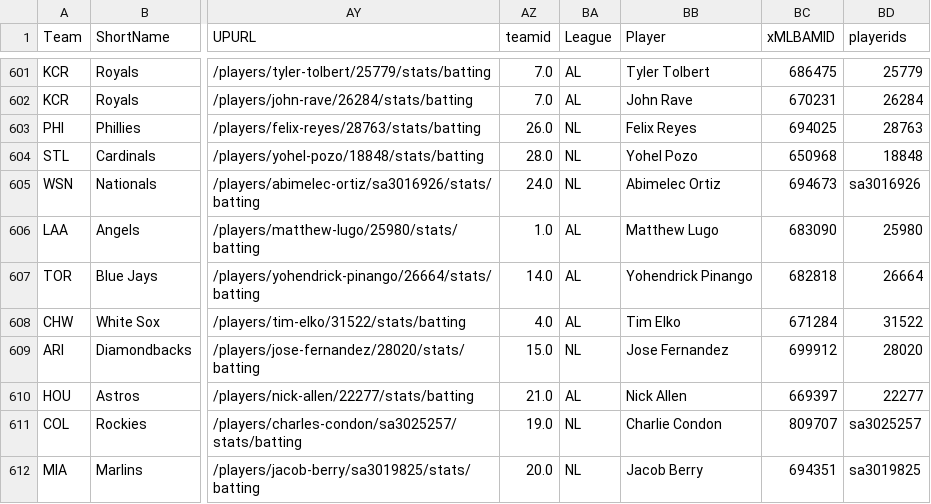
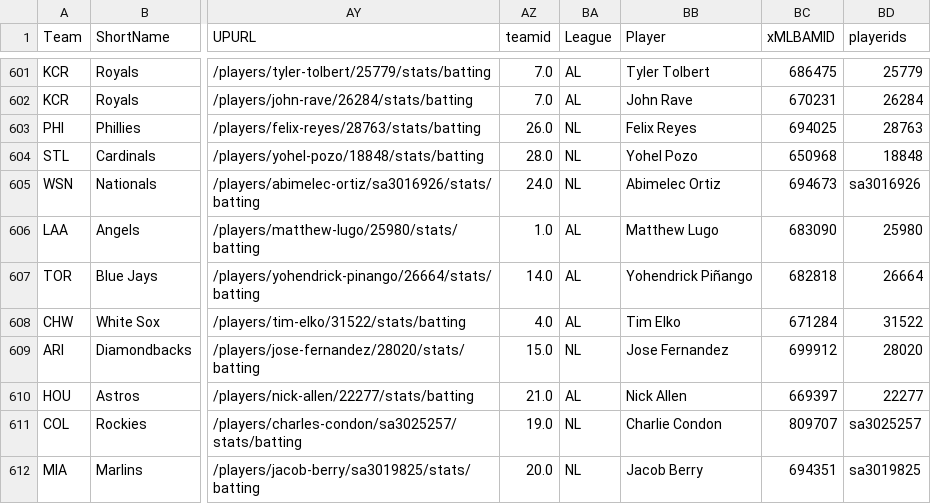
Before and after one commit to Arias29/fantasy-baseball-command-center, a CSV file: Fangraphs_Hitter_thebat_ros.csv, drawn as a sheet; only a part is shown, gaps mark what is left out; the diff names each change by its address in the sheet, - before the commit and + after, or states it on an @@ line.

```diff
--- a/Fangraphs_Hitter_thebat_ros.csv
+++ b/Fangraphs_Hitter_thebat_ros.csv
-BB607 (Player): Yohendrick Pinango
+BB607 (Player): Yohendrick Piñango
```
Also changed, not shown: Fangraphs_Hitter_depth_charts_ros.csv, Fangraphs_Hitter_thebatx_ros.csv, 5 other files.
